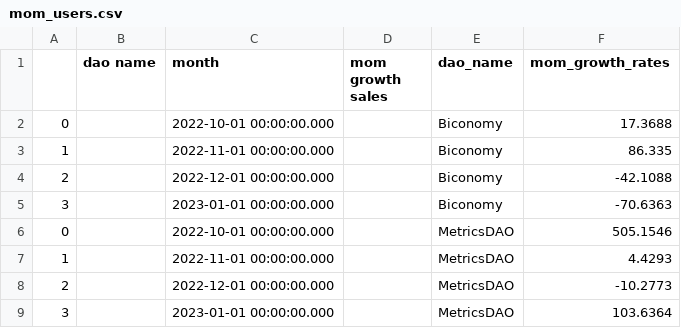
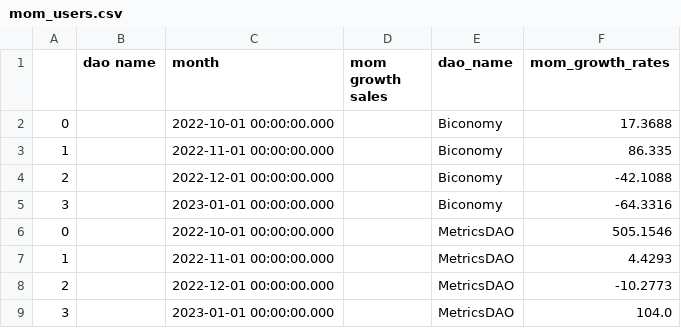
Before and after one commit to sandeshsk12/Dao, a CSV file: RRR/mom_users.csv, drawn as a sheet.

```diff
--- a/RRR/mom_users.csv
+++ b/RRR/mom_users.csv
@@ -4,3 +4,3 @@
 2,,2022-12-01 00:00:00.000,,Biconomy,-42.1088
-3,,2023-01-01 00:00:00.000,,Biconomy,-70.6363
+3,,2023-01-01 00:00:00.000,,Biconomy,-64.3316
 0,,2022-10-01 00:00:00.000,,MetricsDAO,505.1546
@@ -8,2 +8,2 @@
 2,,2022-12-01 00:00:00.000,,MetricsDAO,-10.2773
-3,,2023-01-01 00:00:00.000,,MetricsDAO,103.6364
+3,,2023-01-01 00:00:00.000,,MetricsDAO,104.0
```
Also changed, not shown: RRR/cohort_users.csv, RRR/nve_users.csv, 8 other files.
